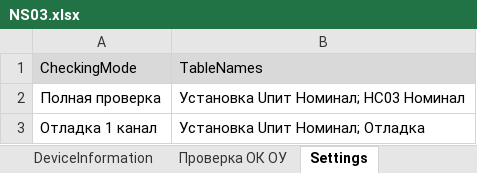
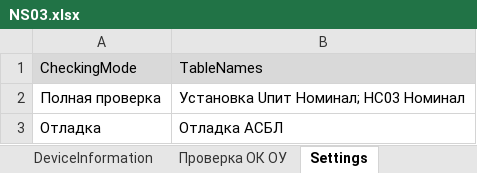
Before and after one commit to storonniy/UCA, an Excel workbook: USA/Tables/NS03.xlsx, sheet Settings, drawn as a sheet; values as stored, in another font and other column widths than the file's, no borders; removed rows and columns are numbered as before the commit, all else as after; the diff names each change by its address in the sheet, - before the commit and + after, or states it on an @@ line.

```diff
--- a/USA/Tables/NS03.xlsx (sheet Settings)
+++ b/USA/Tables/NS03.xlsx (sheet Settings)
-row 3: Отладка 1 канал | Установка Uпит Номинал; Отладка
+row 3: Отладка | Отладка АСБЛ
```
Also changed, not shown: sheet НС03 Номинал, sheet Отладка АСБЛ, sheet EmergencyBreaking, other sheet tabs, formulas that keep their value.
